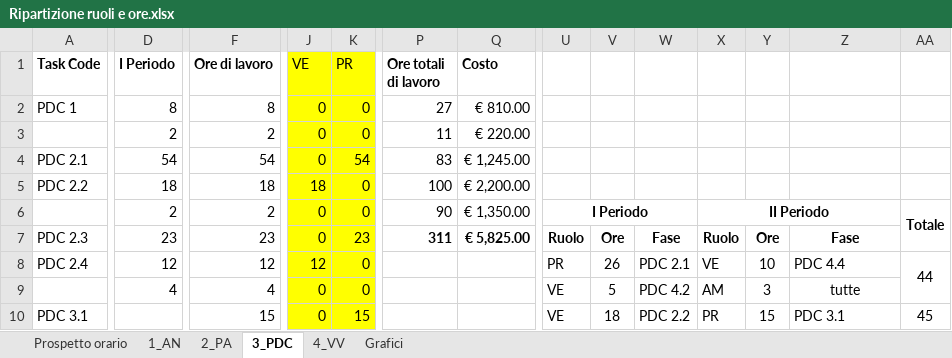
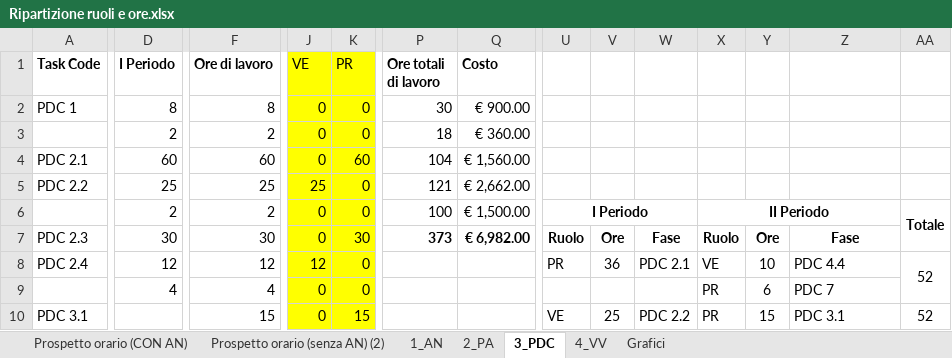
Before and after one commit to TeamCommitted/Team-Committed---Documenti, an Excel workbook: RR/Esterni/Piano di Progetto/Ripartizione ruoli e ore.xlsx, sheet 3_PDC, drawn as a sheet; only a part is shown, gaps mark what is left out; values as stored, in another font and other column widths than the file's, no borders; conditional formats not drawn; the diff covers the shown part only; the diff names each change by its address in the sheet, - before the commit and + after, or states it on an @@ line.

```diff
--- a/RR/Esterni/Piano di Progetto/Ripartizione ruoli e ore.xlsx (sheet 3_PDC)
+++ b/RR/Esterni/Piano di Progetto/Ripartizione ruoli e ore.xlsx (sheet 3_PDC)
-sheet tab: Prospetto orario
+sheet tab: Prospetto orario (CON AN)
+sheet tab: Prospetto orario (senza AN) (2)
-P2 (Ore totali di lavoro): 27
+P2 (Ore totali di lavoro): 30
-Q2 (Costo): € 810.00
+Q2 (Costo): € 900.00
-P3 (Ore totali di lavoro): 11
+P3 (Ore totali di lavoro): 18
-Q3 (Costo): € 220.00
+Q3 (Costo): € 360.00
-D4 (I Periodo): 54
+D4 (I Periodo): 60
-F4 (Ore di lavoro): 54
+F4 (Ore di lavoro): 60
-K4 (PR): 54
+K4 (PR): 60
-P4 (Ore totali di lavoro): 83
+P4 (Ore totali di lavoro): 104
-Q4 (Costo): € 1,245.00
+Q4 (Costo): € 1,560.00
-D5 (I Periodo): 18
+D5 (I Periodo): 25
-F5 (Ore di lavoro): 18
+F5 (Ore di lavoro): 25
-J5 (VE): 18
+J5 (VE): 25
-P5 (Ore totali di lavoro): 100
+P5 (Ore totali di lavoro): 121
-Q5 (Costo): € 2,200.00
+Q5 (Costo): € 2,662.00
-P6 (Ore totali di lavoro): 90
+P6 (Ore totali di lavoro): 100
-Q6 (Costo): € 1,350.00
+Q6 (Costo): € 1,500.00
-D7 (I Periodo): 23
+D7 (I Periodo): 30
-F7 (Ore di lavoro): 23
+F7 (Ore di lavoro): 30
-K7 (PR): 23
+K7 (PR): 30
-P7 (Ore totali di lavoro): 311
+P7 (Ore totali di lavoro): 373
-Q7 (Costo): € 5,825.00
+Q7 (Costo): € 6,982.00
-V8: 26
+V8: 36
-AA8: 44
+AA8: 52
-U9: VE
+U9: (empty)
-V9: 5
+V9: (empty)
-W9: PDC 4.2
+W9: (empty)
-X9: AM
+X9: PR
-Y9: 3
+Y9: 6
-Z9: tutte
+Z9: PDC 7
-Z9 alignment: center
+Z9 alignment: left
-V10: 18
+V10: 25
-AA10: 45
+AA10: 52
```
Also changed, not shown: 4 added rows, 4 removed rows, 42 edited cells and cell formats elsewhere in this sheet, sheet Prospetto orario (CON AN), sheet Grafici, sheet 2_PA, sheet 4_VV, formulas that keep their value, charts or pictures, 22 other files.
